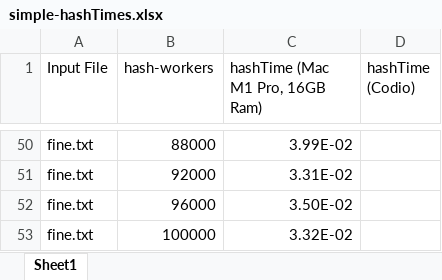
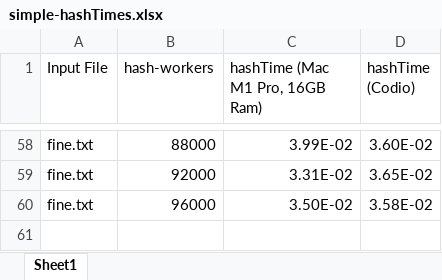
Before and after one commit to jackgopack4/parallel-systems-cpp-golang-rust, an Excel workbook: simple-hashTimes.xlsx, sheet Sheet1, drawn as a sheet; only a part is shown, gaps mark what is left out; values as stored, in another font and other column widths than the file's, no borders; charts and pictures not drawn; removed rows and columns are numbered as before the commit, all else as after; the diff covers the shown part only; the diff names each change by its address in the sheet, - before the commit and + after, or states it on an @@ line.

```diff
--- a/simple-hashTimes.xlsx (sheet Sheet1)
+++ b/simple-hashTimes.xlsx (sheet Sheet1)
-D58 (hashTime (Codio)): (empty)
+D58 (hashTime (Codio)): 3.60E-02
-D59 (hashTime (Codio)): (empty)
+D59 (hashTime (Codio)): 3.65E-02
-D60 (hashTime (Codio)): (empty)
+D60 (hashTime (Codio)): 3.58E-02
-row 53: fine.txt | 100000 | 3.32E-02
```
Also changed, not shown: 8 added rows and 49 edited cells elsewhere in this sheet, charts or pictures, 2 other files.
